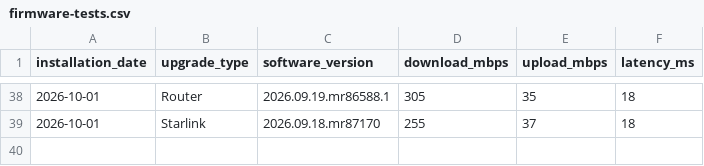
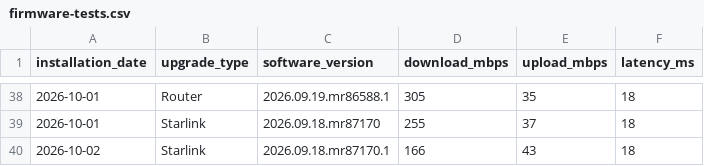
Before and after one commit to jackalgitdev/skynet-telemetry, a CSV file: data/firmware-tests.csv, drawn as a sheet; only a part is shown, gaps mark what is left out.

Commit message:
Add 2 October 2026 Starlink firmware test
Log Starlink software version 2026.09.18.mr87170.1 with post-upgrade performance of 166 Mbps download, 43 Mbps upload and 18 ms latency.

```diff
--- a/data/firmware-tests.csv
+++ b/data/firmware-tests.csv
@@ -39 +39,2 @@ installation_date,upgrade_type,software_version,download_mbps,upload_mbps,latenc
 2026-10-01,Starlink,2026.09.18.mr87170,255,37,18
+2026-10-02,Starlink,2026.09.18.mr87170.1,166,43,18
```
